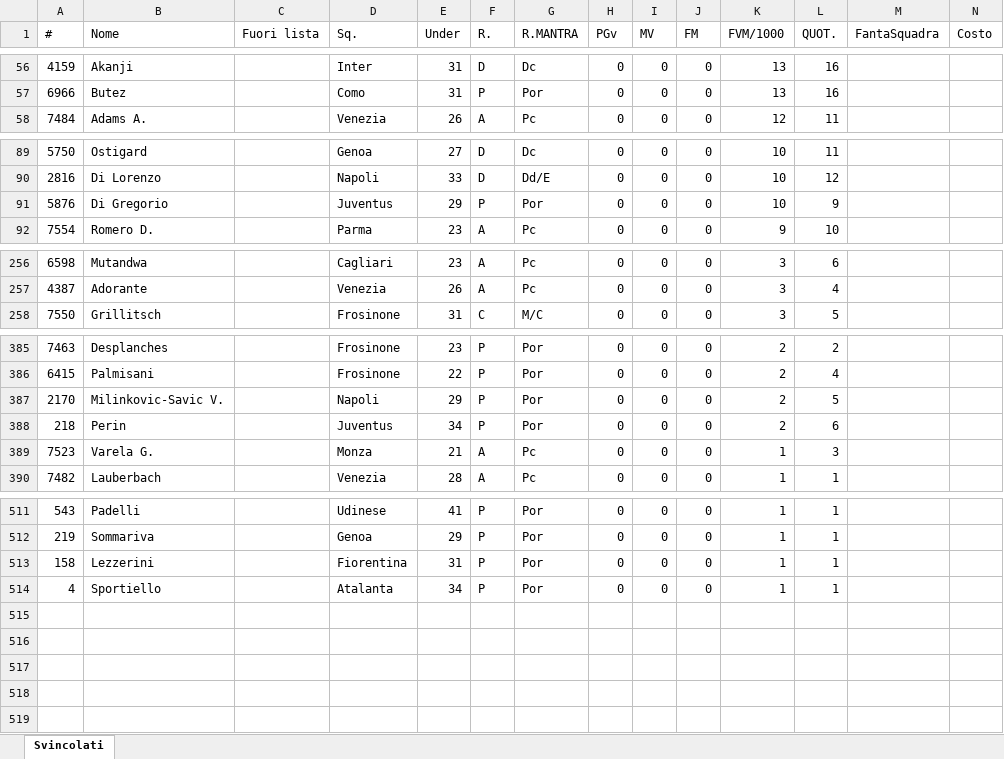
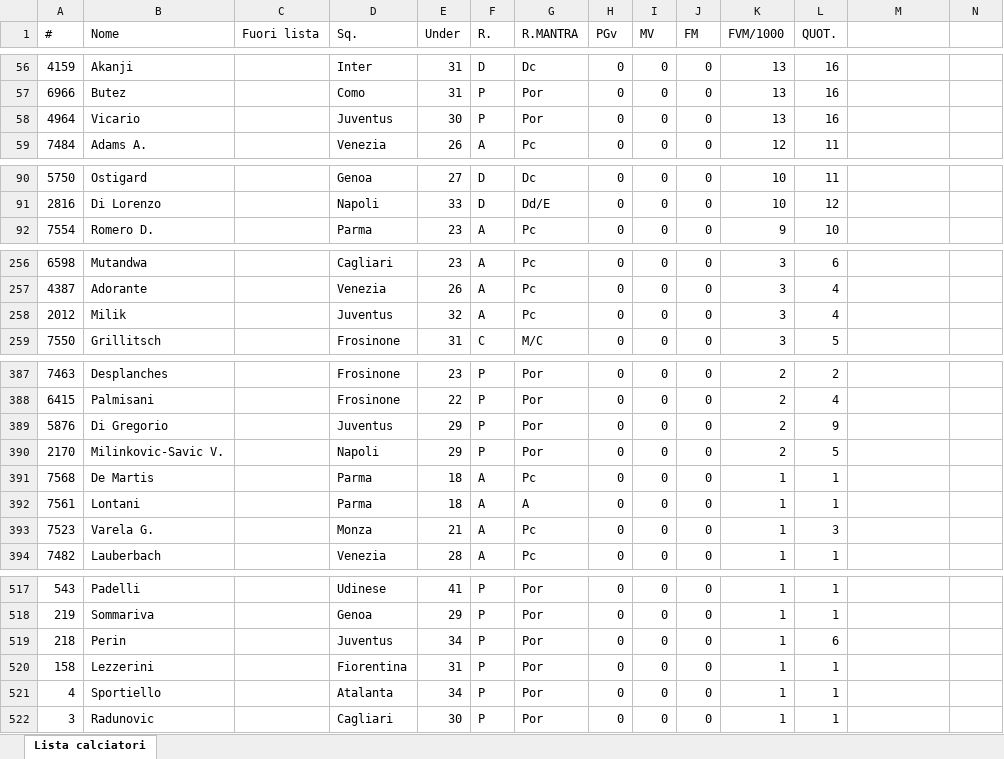
Before and after one commit to ClaudioAcch/fanta-assistente-tool, an Excel workbook: eta-giocatori.xlsx, sheet Lista calciatori, drawn as a sheet; only a part is shown, gaps mark what is left out; values as stored, in another font and other column widths than the file's, no borders; removed rows and columns are numbered as before the commit, all else as after; the diff covers the shown part only; the diff names each change by its address in the sheet, - before the commit and + after, or states it on an @@ line.

Commit message:
Add files via upload

```diff
--- a/eta-giocatori.xlsx (sheet Lista calciatori)
+++ b/eta-giocatori.xlsx (sheet Lista calciatori)
-sheet tab: Svincolati
+sheet tab: Lista calciatori
-M1: FantaSquadra
+M1: (empty)
-N1: Costo
+N1: (empty)
+row 58: 4964 | Vicario |  | Juventus | 30 | P | Por | 0 | 0 | 0 | 13 | 16
-row 91: 5876 | Di Gregorio |  | Juventus | 29 | P | Por | 0 | 0 | 0 | 10 | 9
+row 258: 2012 | Milik |  | Juventus | 32 | A | Pc | 0 | 0 | 0 | 3 | 4
+row 389: 5876 | Di Gregorio |  | Juventus | 29 | P | Por | 0 | 0 | 0 | 2 | 9
-row 388: 218 | Perin |  | Juventus | 34 | P | Por | 0 | 0 | 0 | 2 | 6
+row 391: 7568 | De Martis |  | Parma | 18 | A | Pc | 0 | 0 | 0 | 1 | 1
+row 392: 7561 | Lontani |  | Parma | 18 | A | A | 0 | 0 | 0 | 1 | 1
+row 519: 218 | Perin |  | Juventus | 34 | P | Por | 0 | 0 | 0 | 1 | 6
+row 522: 3 | Radunovic |  | Cagliari | 30 | P | Por | 0 | 0 | 0 | 1 | 1
```
Also changed, not shown: 3 added rows and 4 edited cells elsewhere in this sheet.
